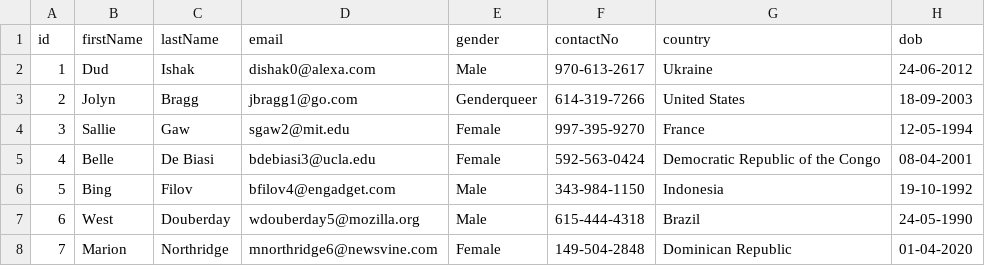
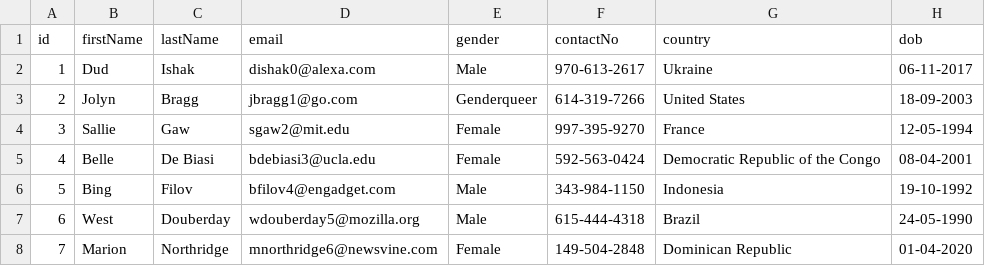
Before and after one commit to richard-brenkus/batch-test, a CSV file: src/main/resources/customers.csv, drawn as a sheet; only a part is shown.

```diff
--- a/src/main/resources/customers.csv
+++ b/src/main/resources/customers.csv
@@ -1,3 +1,3 @@
 id,firstName,lastName,email,gender,contactNo,country,dob
-1,Dud,Ishak,dishak0@alexa.com,Male,970-613-2617,Ukraine,24-06-2012
+1,Dud,Ishak,dishak0@alexa.com,Male,970-613-2617,Ukraine,06-11-2017
 2,Jolyn,Bragg,jbragg1@go.com,Genderqueer,614-319-7266,United States,18-09-2003
```
Also changed, not shown: 4 other files.
